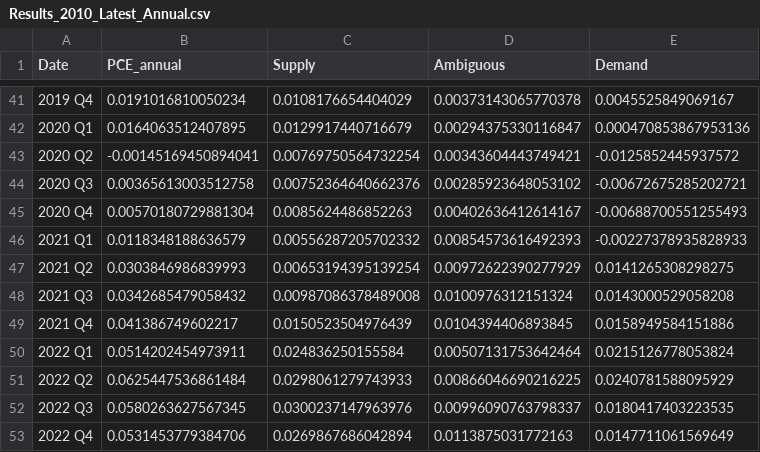
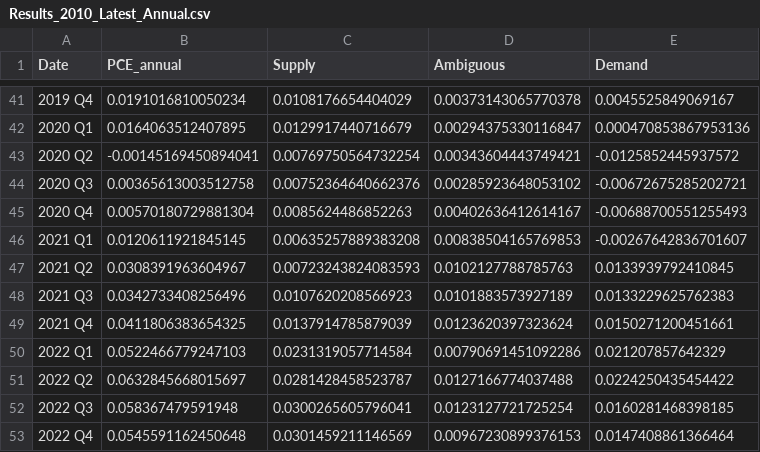
Before and after one commit to trevortombe/inflation, a CSV file: ChenTombeReplication/Files/Results_2010_Latest_Annual.csv, drawn as a sheet; only a part is shown, gaps mark what is left out; the diff covers the shown part only.

```diff
--- a/ChenTombeReplication/Files/Results_2010_Latest_Annual.csv
+++ b/ChenTombeReplication/Files/Results_2010_Latest_Annual.csv
@@ -45,9 +45,9 @@
 2020 Q4,0.00570180729881304,0.0085624486852263,0.00402636412614167,-0.00688700551255493
-2021 Q1,0.0118348188636579,0.00556287205702332,0.00854573616492393,-0.00227378935828933
-2021 Q2,0.0303846986839993,0.00653194395139254,0.00972622390277929,0.0141265308298275
-2021 Q3,0.0342685479058432,0.00987086378489008,0.0100976312151324,0.0143000529058208
-2021 Q4,0.041386749602217,0.0150523504976439,0.0104394406893845,0.0158949584151886
-2022 Q1,0.0514202454973911,0.024836250155584,0.00507131753642464,0.0215126778053824
-2022 Q2,0.0625447536861484,0.0298061279743933,0.00866046690216225,0.0240781588095929
-2022 Q3,0.0580263627567345,0.0300237147963976,0.00996090763798337,0.0180417403223535
-2022 Q4,0.0531453779384706,0.0269867686042894,0.0113875031772163,0.0147711061569649
+2021 Q1,0.0120611921845145,0.00635257889383208,0.00838504165769853,-0.00267642836701607
+2021 Q2,0.0308391963604967,0.00723243824083593,0.0102127788785763,0.0133939792410845
+2021 Q3,0.0342733408256496,0.0107620208566923,0.0101883573927189,0.0133229625762383
+2021 Q4,0.0411806383654325,0.0137914785879039,0.0123620397323624,0.0150271200451661
+2022 Q1,0.0522466779247103,0.0231319057714584,0.00790691451092286,0.021207857642329
+2022 Q2,0.0632845668015697,0.0281428458523787,0.0127166774037488,0.0224250435454422
+2022 Q3,0.058367479591948,0.0300265605796041,0.0123127721725254,0.0160281468398185
+2022 Q4,0.0545591162450648,0.0301459211146569,0.00967230899376153,0.0147408861366464
```
Also changed, not shown: 1 added row and 24 edited cells elsewhere in this file, ChenTombeReplication/Files/Results_2010_Latest_Quarterly.csv, 10 other files.
